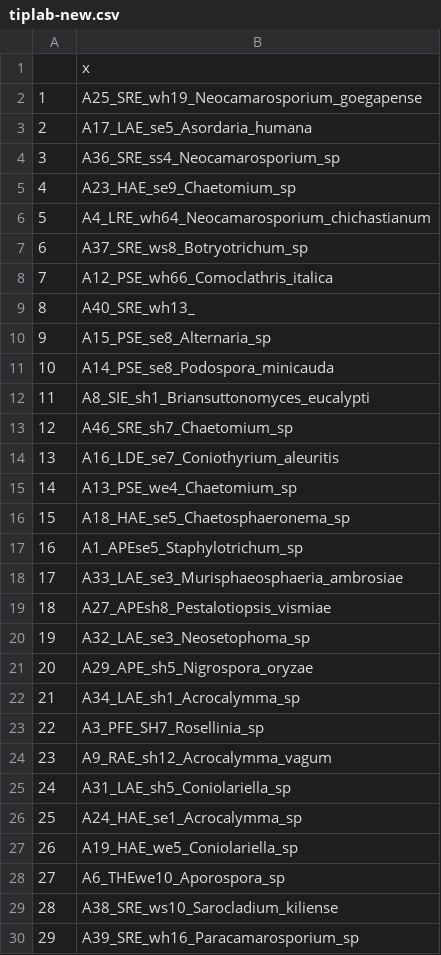
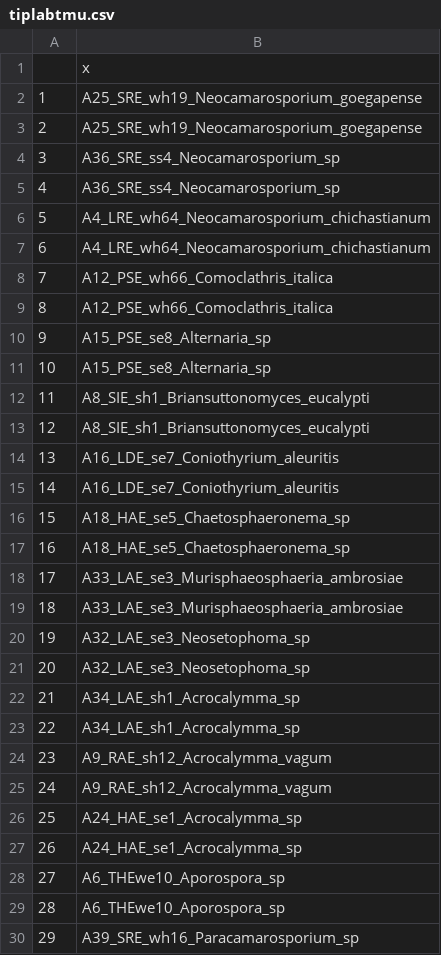
Before and after one commit to MahdiehSHM/MSHM, a CSV file: tiplabtmu.csv (was tiplab-new.csv), drawn as a sheet; only a part is shown; the diff covers the shown part only.

```diff
--- a/tiplab-new.csv
+++ b/tiplabtmu.csv
@@ -2,29 +2,29 @@
 "1","A25_SRE_wh19_Neocamarosporium_goegapense"
-"2","A17_LAE_se5_Asordaria_humana"
+"2","A25_SRE_wh19_Neocamarosporium_goegapense"
 "3","A36_SRE_ss4_Neocamarosporium_sp"
-"4","A23_HAE_se9_Chaetomium_sp"
+"4","A36_SRE_ss4_Neocamarosporium_sp"
 "5","A4_LRE_wh64_Neocamarosporium_chichastianum"
-"6","A37_SRE_ws8_Botryotrichum_sp"
+"6","A4_LRE_wh64_Neocamarosporium_chichastianum"
 "7","A12_PSE_wh66_Comoclathris_italica"
-"8","A40_SRE_wh13_"
+"8","A12_PSE_wh66_Comoclathris_italica"
 "9","A15_PSE_se8_Alternaria_sp"
-"10","A14_PSE_se8_Podospora_minicauda"
+"10","A15_PSE_se8_Alternaria_sp"
 "11","A8_SIE_sh1_Briansuttonomyces_eucalypti"
-"12","A46_SRE_sh7_Chaetomium_sp"
+"12","A8_SIE_sh1_Briansuttonomyces_eucalypti"
 "13","A16_LDE_se7_Coniothyrium_aleuritis"
-"14","A13_PSE_we4_Chaetomium_sp"
+"14","A16_LDE_se7_Coniothyrium_aleuritis"
 "15","A18_HAE_se5_Chaetosphaeronema_sp"
-"16","A1_APEse5_Staphylotrichum_sp"
+"16","A18_HAE_se5_Chaetosphaeronema_sp"
 "17","A33_LAE_se3_Murisphaeosphaeria_ambrosiae"
-"18","A27_APEsh8_Pestalotiopsis_vismiae"
+"18","A33_LAE_se3_Murisphaeosphaeria_ambrosiae"
 "19","A32_LAE_se3_Neosetophoma_sp"
-"20","A29_APE_sh5_Nigrospora_oryzae"
+"20","A32_LAE_se3_Neosetophoma_sp"
 "21","A34_LAE_sh1_Acrocalymma_sp"
-"22","A3_PFE_SH7_Rosellinia_sp"
+"22","A34_LAE_sh1_Acrocalymma_sp"
 "23","A9_RAE_sh12_Acrocalymma_vagum"
-"24","A31_LAE_sh5_Coniolariella_sp"
+"24","A9_RAE_sh12_Acrocalymma_vagum"
 "25","A24_HAE_se1_Acrocalymma_sp"
-"26","A19_HAE_we5_Coniolariella_sp"
+"26","A24_HAE_se1_Acrocalymma_sp"
 "27","A6_THEwe10_Aporospora_sp"
-"28","A38_SRE_ws10_Sarocladium_kiliense"
+"28","A6_THEwe10_Aporospora_sp"
 "29","A39_SRE_wh16_Paracamarosporium_sp"
```
Also changed, not shown: 59 edited cells elsewhere in this file, tiplab.csv, 11 other files.
